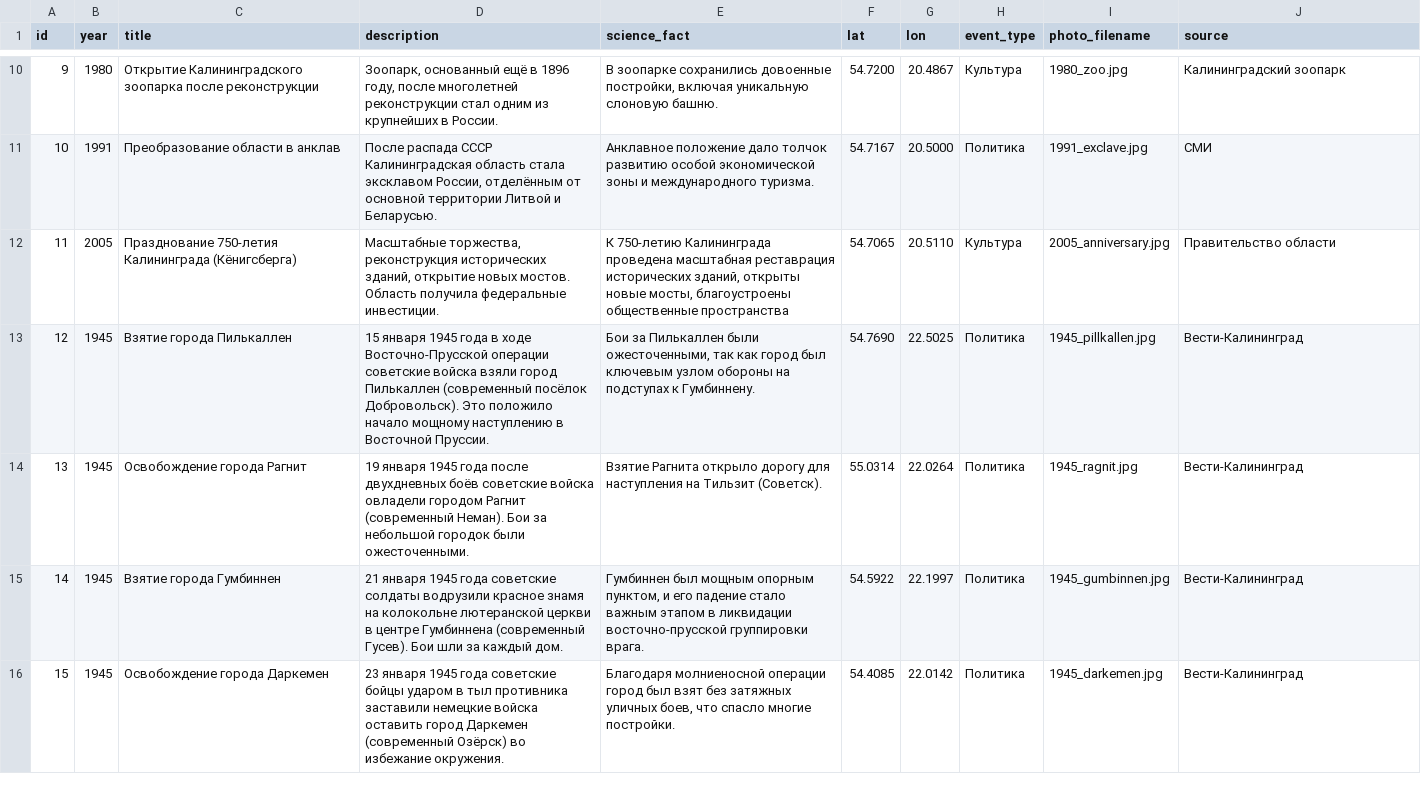
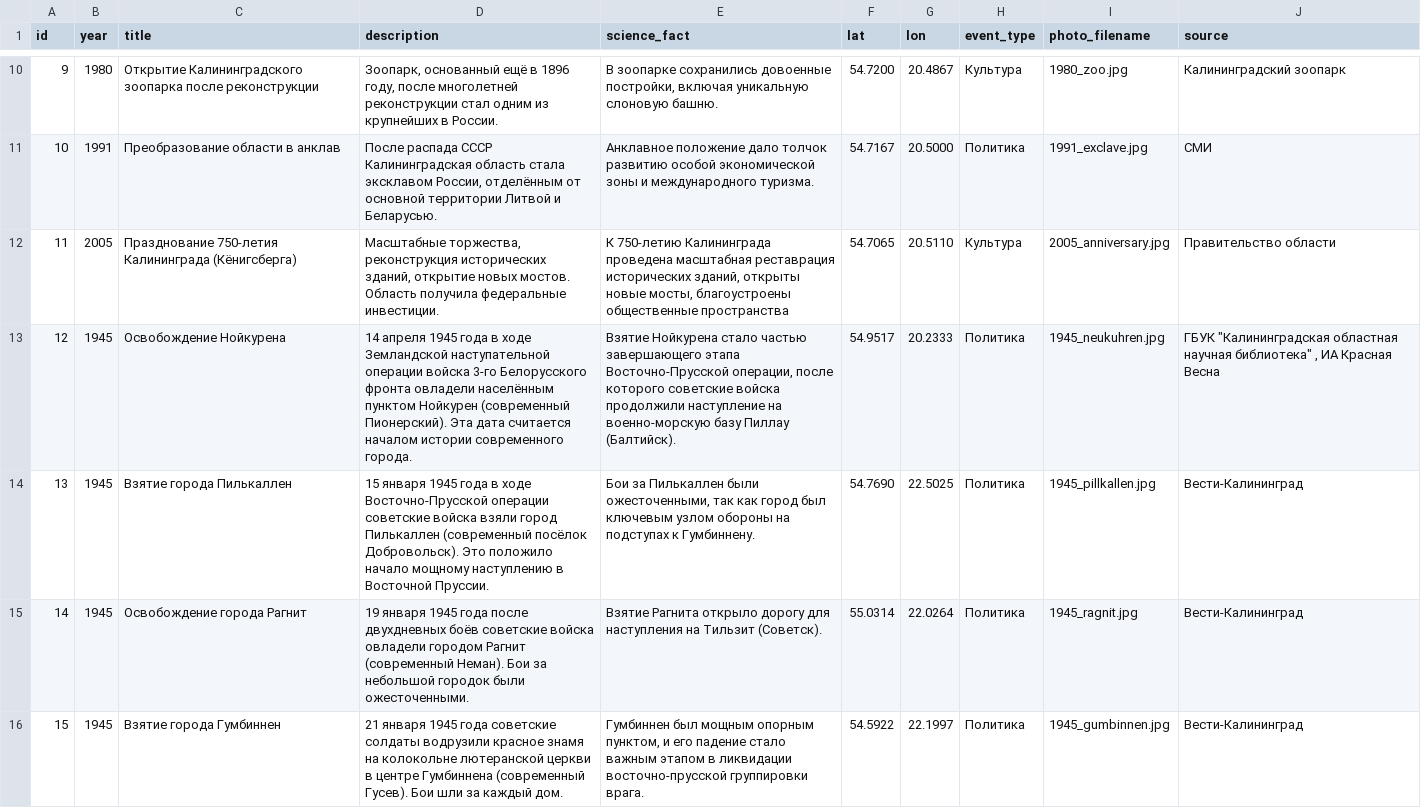
Before and after one commit to Negovorov-Konstantin/Kaliningrad_history_80, a CSV file: data/events4.csv, drawn as a sheet; only a part is shown, gaps mark what is left out; the shorter side is filled out with more unchanged rows; addresses are those after the commit; the diff names each change by its address in the sheet, - before the commit and + after, or states it on an @@ line.

Commit message:
Update events4.csv

```diff
--- a/data/events4.csv
+++ b/data/events4.csv
+row 13: 12 | 1945 | Освобождение Нойкурена | 14 апреля 1945 года в ходе Земландской наступательной операции войска 3-го Белорусского фронта овладели населённым пунктом Нойкурен (современный Пионерский). Эта дата считается началом истории современного города. | Взятие Нойкурена стало частью завершающего этапа Восточно-Прусской операции, после которого советские войска продолжили наступление на военно-морскую базу Пиллау (Балтийск). | 54.9517 | 20.2333 | Политика | 1945_neukuhren.jpg | ГБУК "Калининградская областная научная библиотека" , ИА Красная Весна
@@ column A (id) renumbered from row 14 down @@
```
